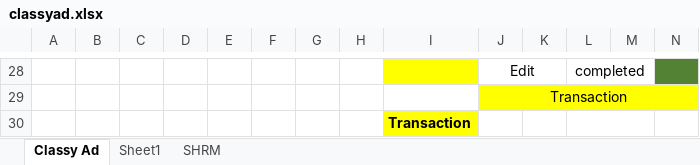
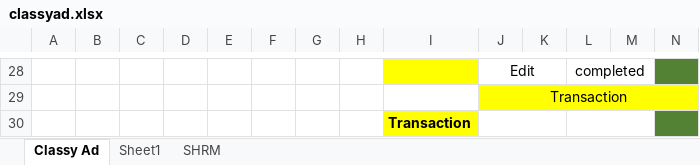
Before and after one commit to SunilGudivada/8gb, an Excel workbook: classyad.xlsx, sheet Classy Ad, drawn as a sheet; only a part is shown, gaps mark what is left out; values as stored, in another font and other column widths than the file's, no borders; the diff names each change by its address in the sheet, - before the commit and + after, or states it on an @@ line.

```diff
--- a/classyad.xlsx (sheet Classy Ad)
+++ b/classyad.xlsx (sheet Classy Ad)
+J30:K30 merged
-N30 fill: none
+N30 fill: #548235
```
Also changed, not shown: 6 other files.
